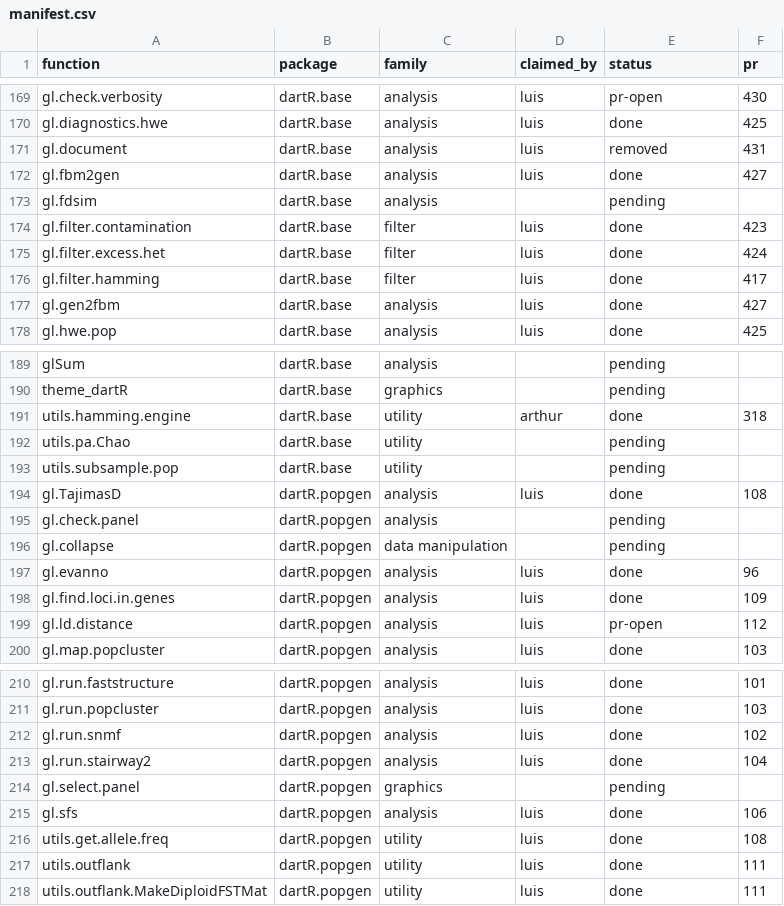
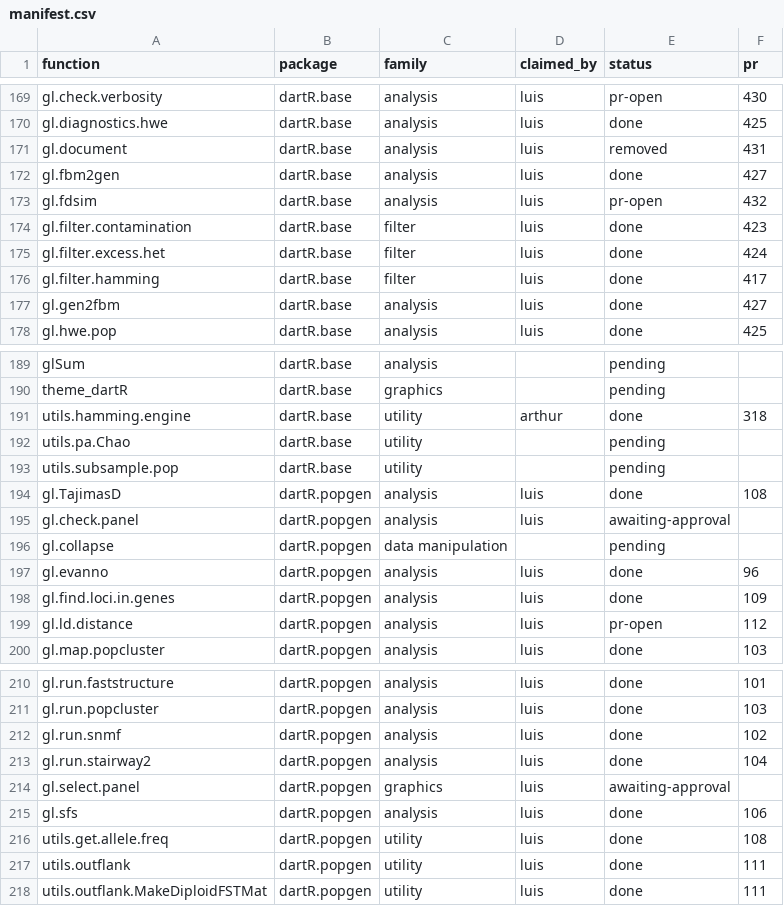
Before and after one commit to green-striped-gecko/dartR.base, a CSV file: function-review/manifest.csv, drawn as a sheet; only a part is shown, gaps mark what is left out.

Commit message:
function-review: gl.fdsim PR #432 open
Review of gl.fdsim (7 findings, changes 1-7 approved by Luis): p-values
too small by orders of magnitude (normal curve on the spread of the
expected count), sympatric path read interleaved rows. Awaiting Arthur's
sign-off on the method changes.

```diff
--- a/function-review/manifest.csv
+++ b/function-review/manifest.csv
@@ -172,3 +172,3 @@ gl.document,dartR.base,analysis,luis,removed,431
 gl.fbm2gen,dartR.base,analysis,luis,done,427
-gl.fdsim,dartR.base,analysis,,pending,
+gl.fdsim,dartR.base,analysis,luis,pr-open,432
 gl.filter.contamination,dartR.base,filter,luis,done,423
@@ -194,3 +194,3 @@ utils.subsample.pop,dartR.base,utility,,pending,
 gl.TajimasD,dartR.popgen,analysis,luis,done,108
-gl.check.panel,dartR.popgen,analysis,,pending,
+gl.check.panel,dartR.popgen,analysis,luis,awaiting-approval,
 gl.collapse,dartR.popgen,data manipulation,,pending,
@@ -213,3 +213,3 @@ gl.run.snmf,dartR.popgen,analysis,luis,done,102
 gl.run.stairway2,dartR.popgen,analysis,luis,done,104
-gl.select.panel,dartR.popgen,graphics,,pending,
+gl.select.panel,dartR.popgen,graphics,luis,awaiting-approval,
 gl.sfs,dartR.popgen,analysis,luis,done,106
```
